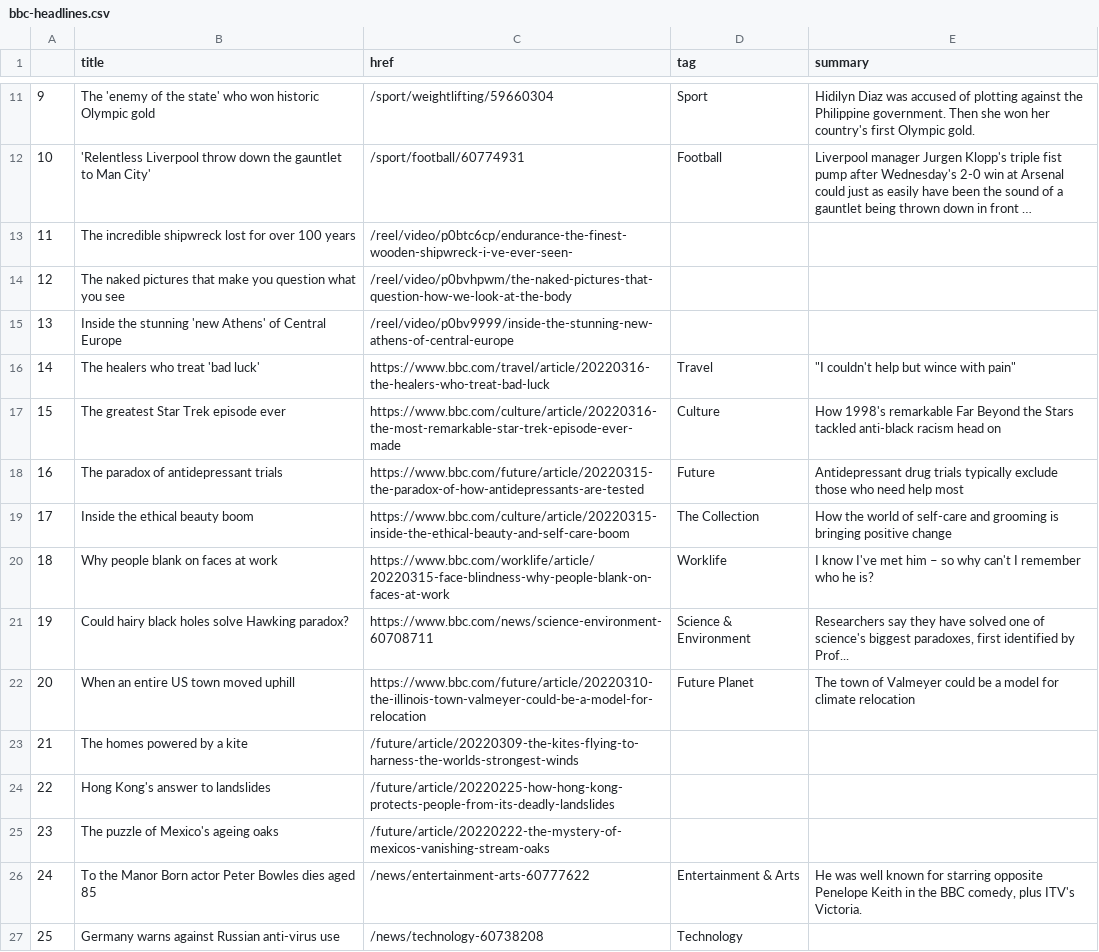
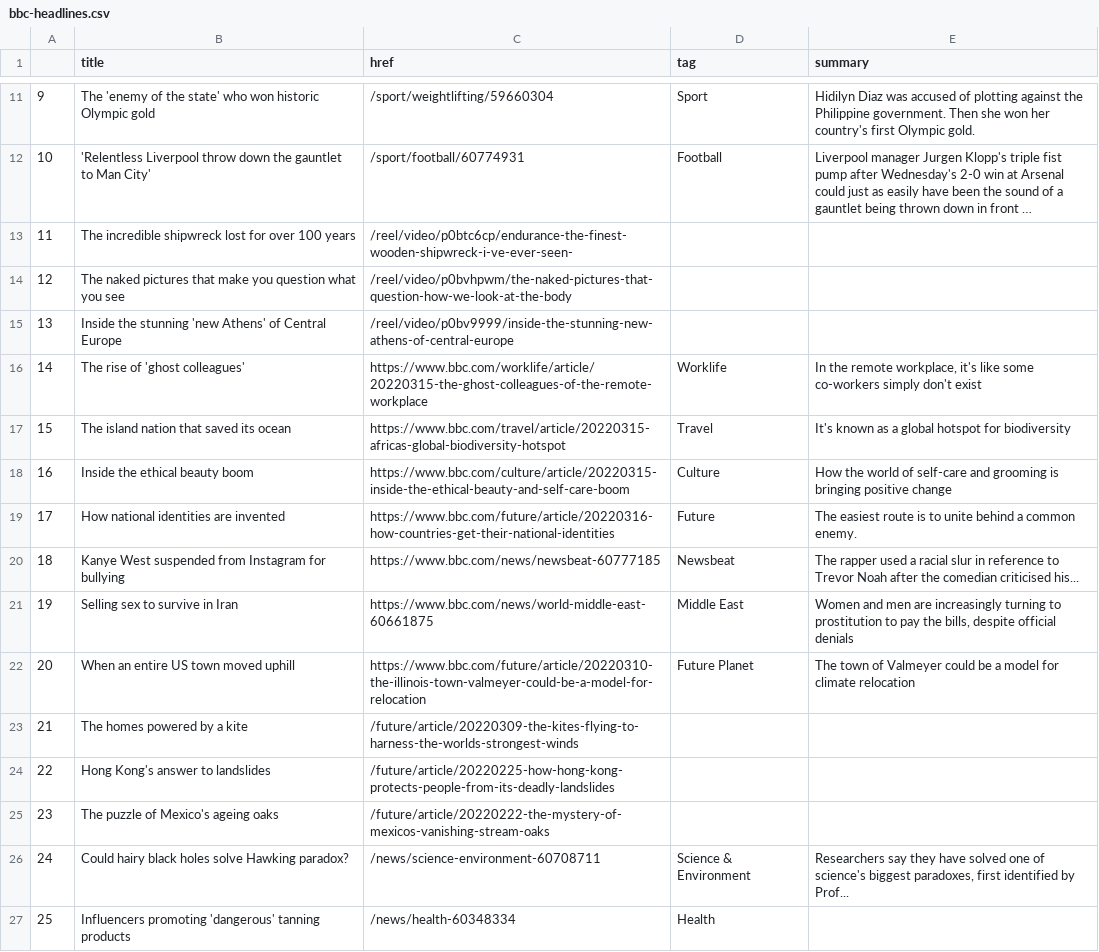
Before and after one commit to tunabellybella/Scraper, a CSV file: bbc-headlines.csv, drawn as a sheet; only a part is shown, gaps mark what is left out; long unchanged cells end in …; the diff covers the shown part only.

```diff
--- a/bbc-headlines.csv
+++ b/bbc-headlines.csv
@@ -15,8 +15,8 @@
 13,Inside the stunning 'new Athens' of Central Europe,/reel/video/p0bv9999/inside-the-stunning-new-athens-of-central-europe,,
-14,The healers who treat 'bad luck',https://www.bbc.com/travel/article/20220316-the-healers-who-treat-bad-luck,Travel,"""I couldn't help but wince with pain"""
-15,The greatest Star Trek episode ever,https://www.bbc.com/culture/article/20220316-the-most-remarkable-star-trek-episode-ever-made,Culture,How 1998's remarkable Far Beyond the Stars tackled anti-black racism head on
-16,The paradox of antidepressant trials,https://www.bbc.com/future/article/20220315-the-paradox-of-how-antidepressants-are-tested,Future,Antidepressant drug trials typically exclude those who need help most
-17,Inside the ethical beauty boom,https://www.bbc.com/culture/article/20220315-inside-the-ethical-beauty-and-self-care-boom,The Collection,How the world of self-care and grooming is bringing positive change
-18,Why people blank on faces at work,https://www.bbc.com/worklife/article/20220315-face-blindness-why-people-blank-on-faces-at-work,Worklife,I know I've met him – so why can't I remember who he is?
-19,Could hairy black holes solve Hawking paradox?,https://www.bbc.com/news/science-environment-60708711,Science & Environment,"Researchers say they have solved one of science's biggest paradoxes, first identified by Prof..."
+14,The rise of 'ghost colleagues',https://www.bbc.com/worklife/article/20220315-the-ghost-colleagues-of-the-remote-workplace,Worklife,"In the remote workplace, it's like some co-workers simply don't exist"
+15,The island nation that saved its ocean,https://www.bbc.com/travel/article/20220315-africas-global-biodiversity-hotspot,Travel,It's known as a global hotspot for biodiversity
+16,Inside the ethical beauty boom,https://www.bbc.com/culture/article/20220315-inside-the-ethical-beauty-and-self-care-boom,Culture,How the world of self-care and grooming is bringing positive change
+17,How national identities are invented,https://www.bbc.com/future/article/20220316-how-countries-get-their-national-identities,Future,The easiest route is to unite behind a common enemy.
+18,Kanye West suspended from Instagram for bullying,https://www.bbc.com/news/newsbeat-60777185,Newsbeat,The rapper used a racial slur in reference to Trevor Noah after the comedian criticised his...
+19,Selling sex to survive in Iran,https://www.bbc.com/news/world-middle-east-60661875,Middle East,"Women and men are increasingly turning to prostitution to pay the bills, despite official denials"
 20,When an entire US town moved uphill,https://www.bbc.com/future/article/20220310-the-illinois-town-valmeyer-could-be-a-model-for-relocation,Future Planet,The town of Valmeyer could be a model for climate relocation
@@ -25,3 +25,3 @@
 23,The puzzle of Mexico's ageing oaks,/future/article/20220222-the-mystery-of-mexicos-vanishing-stream-oaks,,
-24,To the Manor Born actor Peter Bowles dies aged 85,/news/entertainment-arts-60777622,Entertainment & Arts,"He was well known for starring opposite Penelope Keith in the BBC comedy, plus ITV's Victoria."
-25,Germany warns against Russian anti-virus use,/news/technology-60738208,Technology,
+24,Could hairy black holes solve Hawking paradox?,/news/science-environment-60708711,Science & Environment,"Researchers say they have solved one of science's biggest paradoxes, first identified by Prof..."
+25,Influencers promoting 'dangerous' tanning products,/news/health-60348334,Health,
```
Also changed, not shown: 21 edited cells elsewhere in this file.
